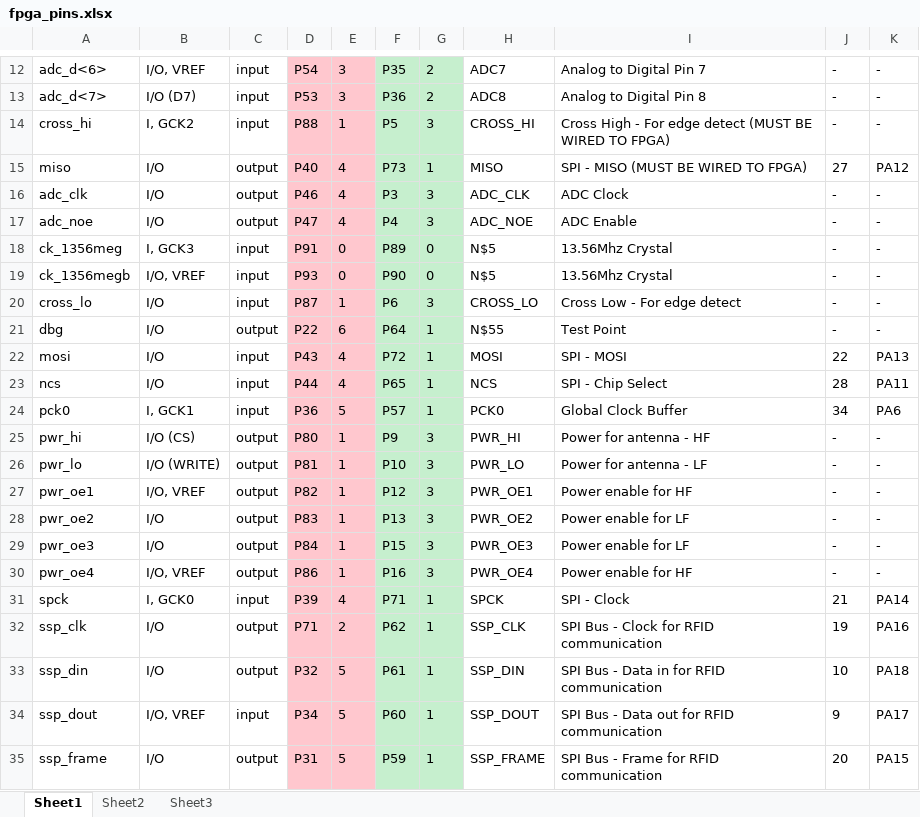
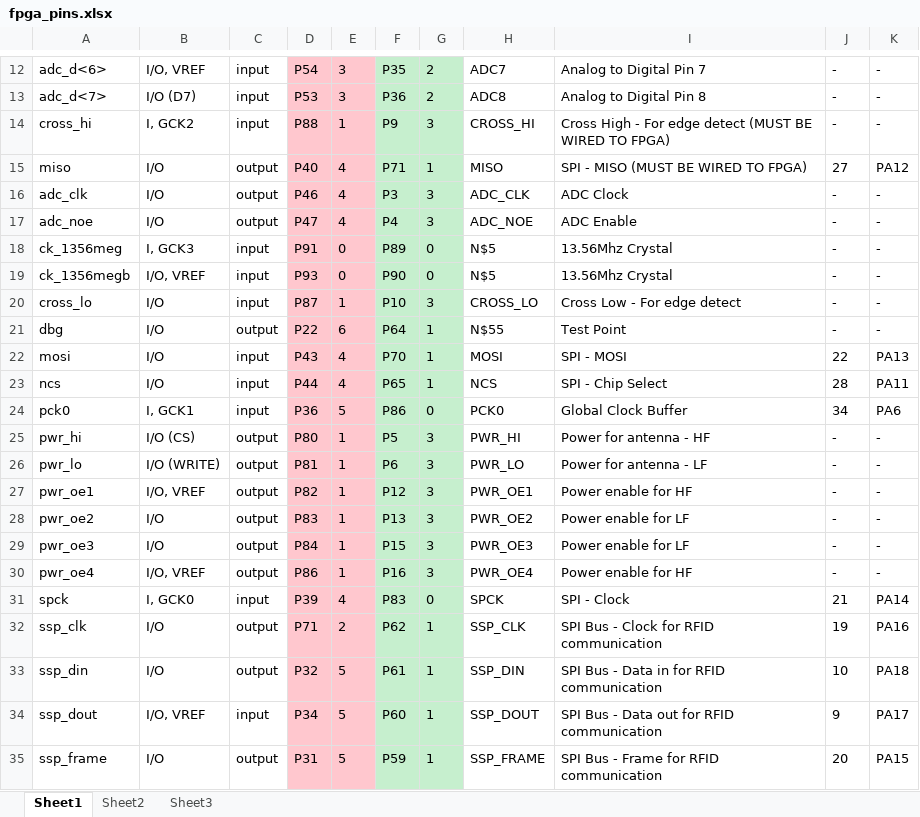
Before and after one commit to glocklueng/032, an Excel workbook: LayerOne_2014/badge/doc/fpga_pins.xlsx, sheet Sheet1, drawn as a sheet; only a part is shown, gaps mark what is left out; values as stored, in another font and other column widths than the file's, no borders; the diff names each change by its address in the sheet, - before the commit and + after, or states it on an @@ line.

Commit message:
New and improved pin assignment, next revision contains matching code

```diff
--- a/LayerOne_2014/badge/doc/fpga_pins.xlsx (sheet Sheet1)
+++ b/LayerOne_2014/badge/doc/fpga_pins.xlsx (sheet Sheet1)
-F14: P5
+F14: P9
-F15: P73
+F15: P71
-F20: P6
+F20: P10
-F22: P72
+F22: P70
-F24: P57
+F24: P86
-G24: 1
+G24: 0
-F25: P9
+F25: P5
-F26: P10
+F26: P6
-F31: P71
+F31: P83
-G31: 1
+G31: 0
```
